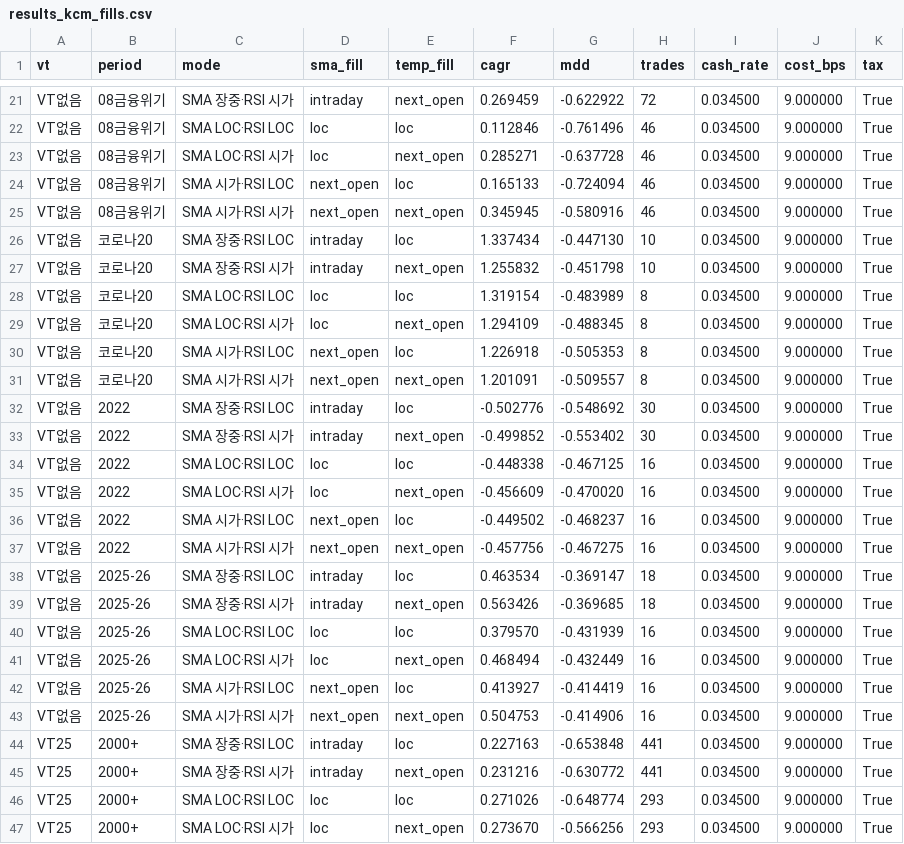
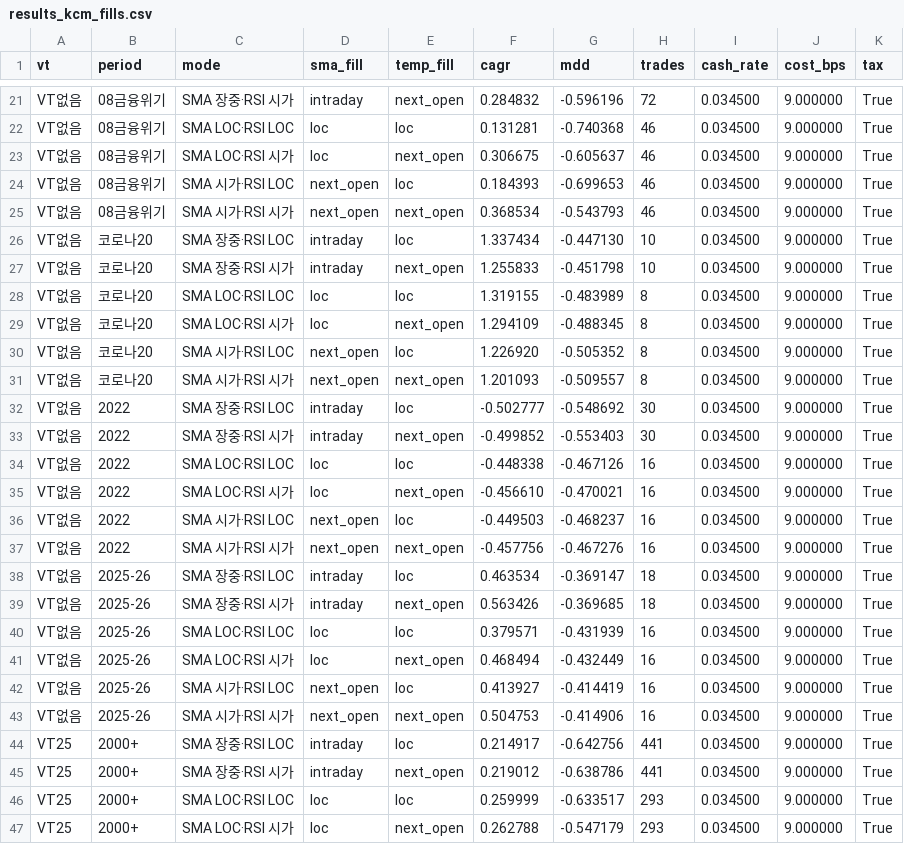
Before and after one commit to ckdals7419/swing, a CSV file: results_kcm_fills.csv, drawn as a sheet; only a part is shown, gaps mark what is left out; the diff covers the shown part only; the diff names each change by its address in the sheet, - before the commit and + after, or states it on an @@ line.

```diff
--- a/results_kcm_fills.csv
+++ b/results_kcm_fills.csv
-F21 (cagr): 0.269459
+F21 (cagr): 0.284832
-G21 (mdd): -0.622922
+G21 (mdd): -0.596196
-F22 (cagr): 0.112846
+F22 (cagr): 0.131281
-G22 (mdd): -0.761496
+G22 (mdd): -0.740368
-F23 (cagr): 0.285271
+F23 (cagr): 0.306675
-G23 (mdd): -0.637728
+G23 (mdd): -0.605637
-F24 (cagr): 0.165133
+F24 (cagr): 0.184393
-G24 (mdd): -0.724094
+G24 (mdd): -0.699653
-F25 (cagr): 0.345945
+F25 (cagr): 0.368534
-G25 (mdd): -0.580916
+G25 (mdd): -0.543793
-F27 (cagr): 1.255832
+F27 (cagr): 1.255833
-F28 (cagr): 1.319154
+F28 (cagr): 1.319155
-F30 (cagr): 1.226918
+F30 (cagr): 1.226920
-G30 (mdd): -0.505353
+G30 (mdd): -0.505352
-F31 (cagr): 1.201091
+F31 (cagr): 1.201093
-F32 (cagr): -0.502776
+F32 (cagr): -0.502777
-G33 (mdd): -0.553402
+G33 (mdd): -0.553403
-G34 (mdd): -0.467125
+G34 (mdd): -0.467126
-F35 (cagr): -0.456609
+F35 (cagr): -0.456610
-G35 (mdd): -0.470020
+G35 (mdd): -0.470021
-F36 (cagr): -0.449502
+F36 (cagr): -0.449503
-G37 (mdd): -0.467275
+G37 (mdd): -0.467276
-F40 (cagr): 0.379570
+F40 (cagr): 0.379571
-F44 (cagr): 0.227163
+F44 (cagr): 0.214917
-G44 (mdd): -0.653848
+G44 (mdd): -0.642756
-F45 (cagr): 0.231216
+F45 (cagr): 0.219012
-G45 (mdd): -0.630772
+G45 (mdd): -0.638786
-F46 (cagr): 0.271026
+F46 (cagr): 0.259999
-G46 (mdd): -0.648774
+G46 (mdd): -0.633517
-F47 (cagr): 0.273670
+F47 (cagr): 0.262788
-G47 (mdd): -0.566256
+G47 (mdd): -0.547179
```
Also changed, not shown: 67 edited cells elsewhere in this file, results_kcm_trim.csv, 4 other files.
